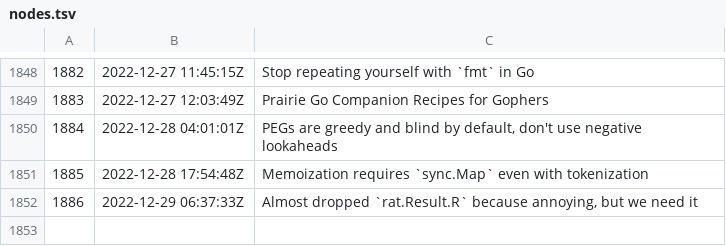
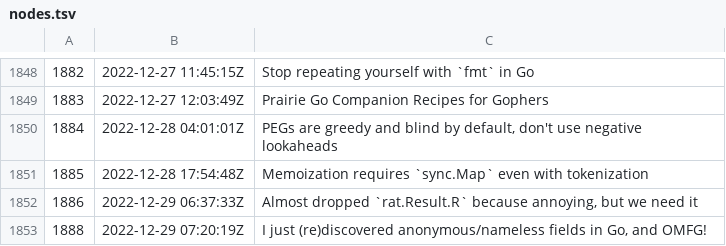
Before and after one commit to rwxrob/zet, a TSV file: docs/dex/nodes.tsv, drawn as a sheet; only a part is shown, gaps mark what is left out.

Commit message:
I just (re)discovered anonymous/nameless fields in Go, and OMFG!

```diff
--- a/docs/dex/nodes.tsv
+++ b/docs/dex/nodes.tsv
@@ -1852 +1852,2 @@
 1886	2022-12-29 06:37:33Z	Almost dropped `rat.Result.R` because annoying, but we need it
+1888	2022-12-29 07:20:19Z	I just (re)discovered anonymous/nameless fields in Go, and OMFG!
```
Also changed, not shown: 4 other files.
